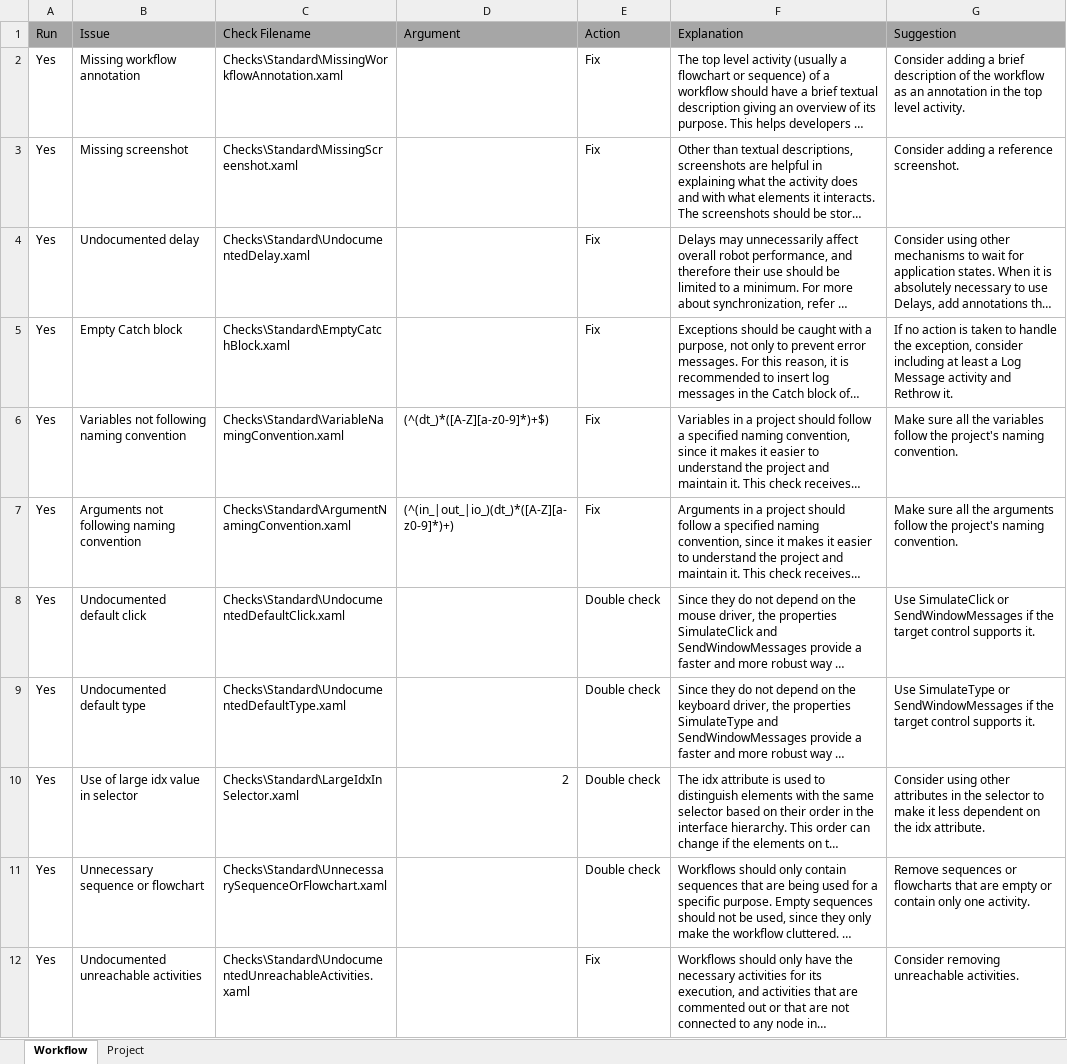
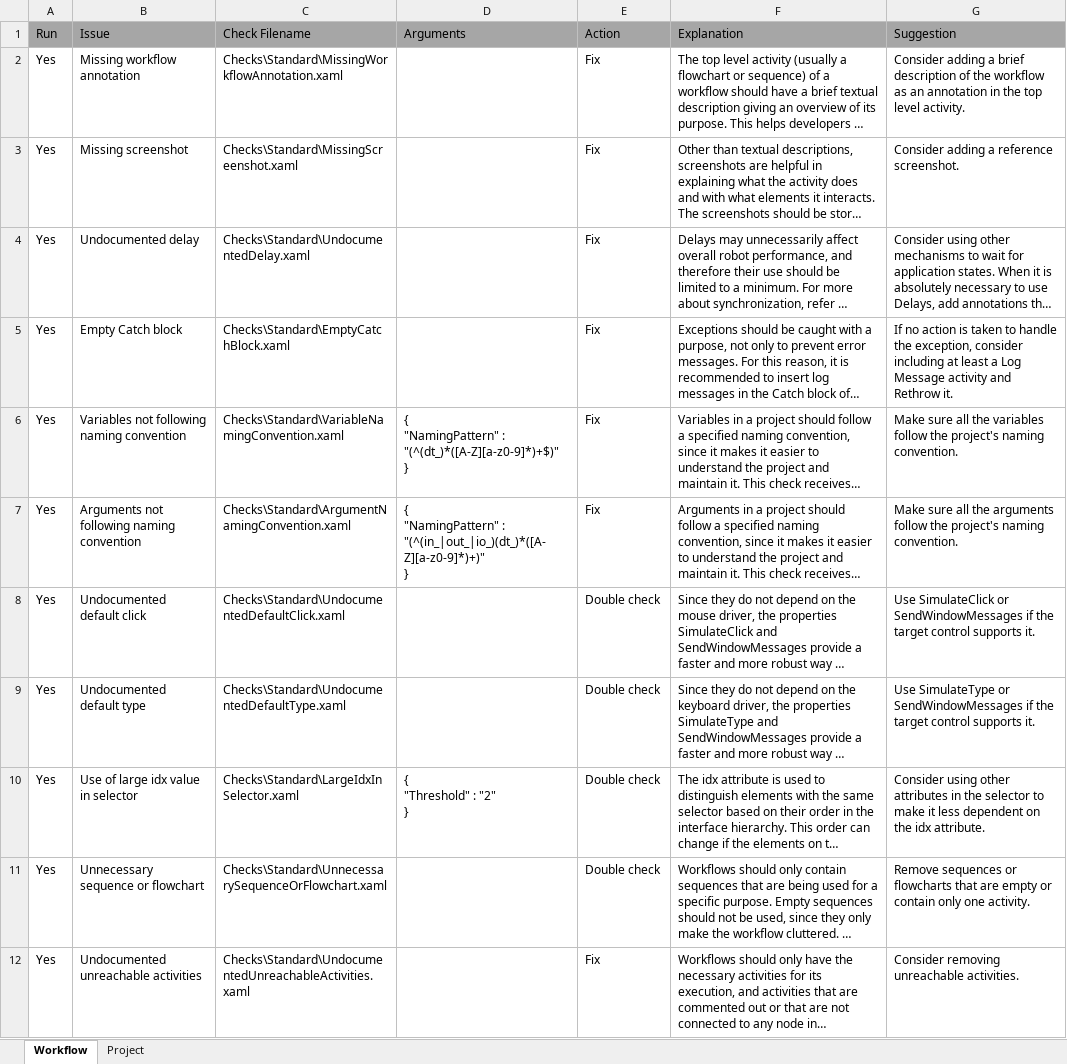
Before and after one commit to UiPath/Workflow-Inspector, an Excel workbook: Config/EN/Checklist.xlsx, sheet Workflow, drawn as a sheet; only a part is shown; long unchanged cells end in …; values as stored, in another font and other column widths than the file's, no borders; ↵ is a line break in a cell; the diff covers the shown part only; the diff names each change by its address in the sheet, - before the commit and + after, or states it on an @@ line.

```diff
--- a/Config/EN/Checklist.xlsx (sheet Workflow)
+++ b/Config/EN/Checklist.xlsx (sheet Workflow)
-D1: Argument
+D1: Arguments
-D6 (Arguments): (^(dt_)*([A-Z][a-z0-9]*)+$)
+D6 (Arguments): { ↵ "NamingPattern" : "(^(dt_)*([A-Z][a-z0-9]*)+$)" ↵ }
-D7 (Arguments): (^(in_|out_|io_)(dt_)*([A-Z][a-z0-9]*)+)
+D7 (Arguments): { ↵ "NamingPattern" : "(^(in_|out_|io_)(dt_)*([A-Z][a-z0-9]*)+)" ↵ }
-D10 (Arguments): 2
+D10 (Arguments): { ↵ "Threshold" : "2" ↵ }
```
Also changed, not shown: 2 edited cells elsewhere in this sheet, Config/JP/Checklist.xlsx, 24 other files.
